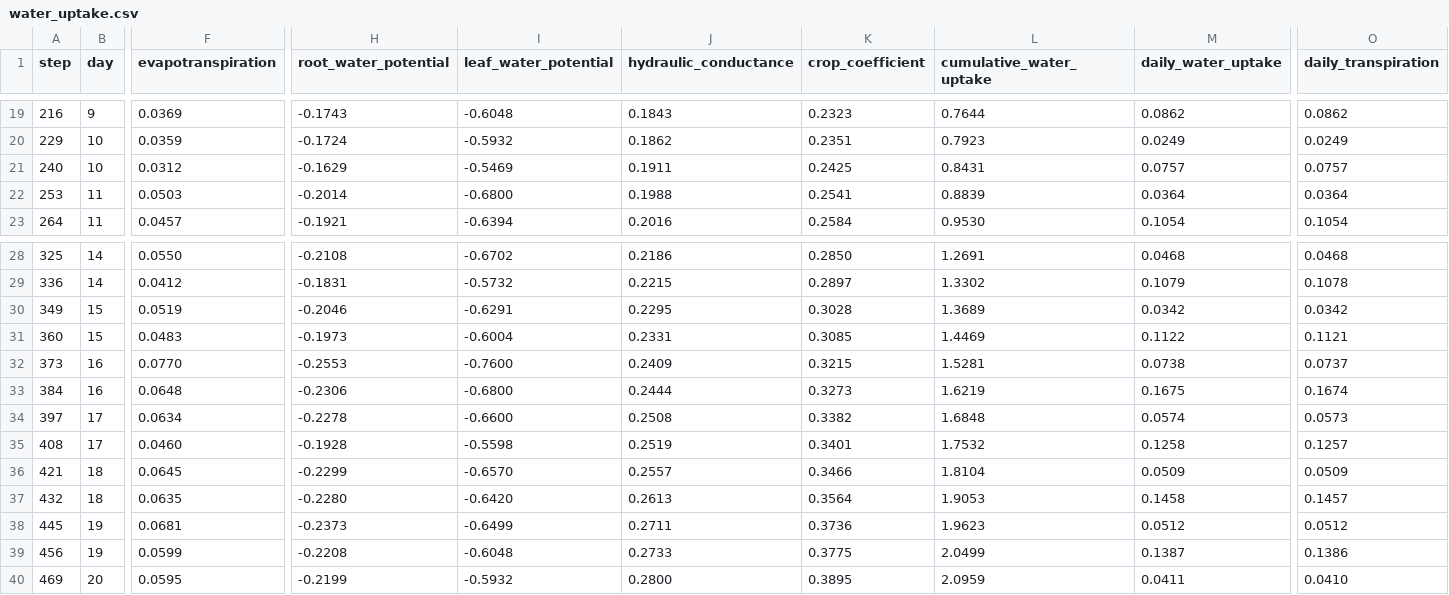
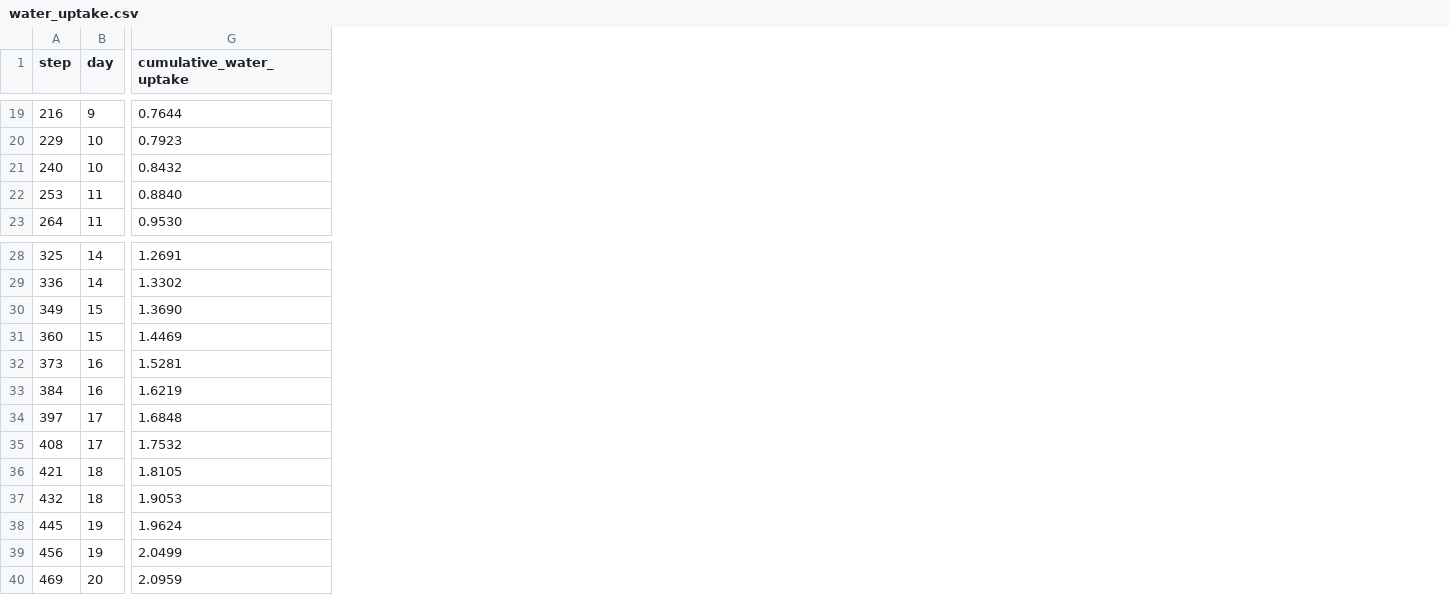
Before and after one commit to kapil-161/hydroponic_python, a CSV file: output/water_uptake.csv, drawn as a sheet; only a part is shown, gaps mark what is left out; removed rows and columns are numbered as before the commit, all else as after; the diff covers the shown part only; the diff names each change by its address in the sheet, - before the commit and + after, or states it on an @@ line.

```diff
--- a/output/water_uptake.csv
+++ b/output/water_uptake.csv
-column F (evapotranspiration), rows 19-23: 0.0369 | 0.0359 | 0.0312 | 0.0503 | 0.0457; rows 28-40: 0.0550 | 0.0412 | 0.0519 | 0.0483 | 0.0770 | 0.0648 | 0.0634 | 0.0460 | 0.0645 | 0.0635 | 0.0681 | 0.0599 | 0.0595
-column H (root_water_potential), rows 19-23: -0.1743 | -0.1724 | -0.1629 | -0.2014 | -0.1921; rows 28-40: -0.2108 | -0.1831 | -0.2046 | -0.1973 | -0.2553 | -0.2306 | -0.2278 | -0.1928 | -0.2299 | -0.2280 | -0.2373 | -0.2208 | -0.2199
-column I (leaf_water_potential), rows 19-23: -0.6048 | -0.5932 | -0.5469 | -0.6800 | -0.6394; rows 28-40: -0.6702 | -0.5732 | -0.6291 | -0.6004 | -0.7600 | -0.6800 | -0.6600 | -0.5598 | -0.6570 | -0.6420 | -0.6499 | -0.6048 | -0.5932
-column J (hydraulic_conductance), rows 19-23: 0.1843 | 0.1862 | 0.1911 | 0.1988 | 0.2016; rows 28-40: 0.2186 | 0.2215 | 0.2295 | 0.2331 | 0.2409 | 0.2444 | 0.2508 | 0.2519 | 0.2557 | 0.2613 | 0.2711 | 0.2733 | 0.2800
-column K (crop_coefficient), rows 19-23: 0.2323 | 0.2351 | 0.2425 | 0.2541 | 0.2584; rows 28-40: 0.2850 | 0.2897 | 0.3028 | 0.3085 | 0.3215 | 0.3273 | 0.3382 | 0.3401 | 0.3466 | 0.3564 | 0.3736 | 0.3775 | 0.3895
-column M (daily_water_uptake), rows 19-23: 0.0862 | 0.0249 | 0.0757 | 0.0364 | 0.1054; rows 28-40: 0.0468 | 0.1079 | 0.0342 | 0.1122 | 0.0738 | 0.1675 | 0.0574 | 0.1258 | 0.0509 | 0.1458 | 0.0512 | 0.1387 | 0.0411
-column O (daily_transpiration), rows 19-23: 0.0862 | 0.0249 | 0.0757 | 0.0364 | 0.1054; rows 28-40: 0.0468 | 0.1078 | 0.0342 | 0.1121 | 0.0737 | 0.1674 | 0.0573 | 0.1257 | 0.0509 | 0.1457 | 0.0512 | 0.1386 | 0.0410
-G21 (cumulative_water_uptake): 0.8431
+G21 (cumulative_water_uptake): 0.8432
-G22 (cumulative_water_uptake): 0.8839
+G22 (cumulative_water_uptake): 0.8840
-G30 (cumulative_water_uptake): 1.3689
+G30 (cumulative_water_uptake): 1.3690
-G36 (cumulative_water_uptake): 1.8104
+G36 (cumulative_water_uptake): 1.8105
-G38 (cumulative_water_uptake): 1.9623
+G38 (cumulative_water_uptake): 1.9624
```
Also changed, not shown: 7 edited cells elsewhere in this file, output/biomass_allocation.csv, output/canopy_architecture.csv, 8 other files.
